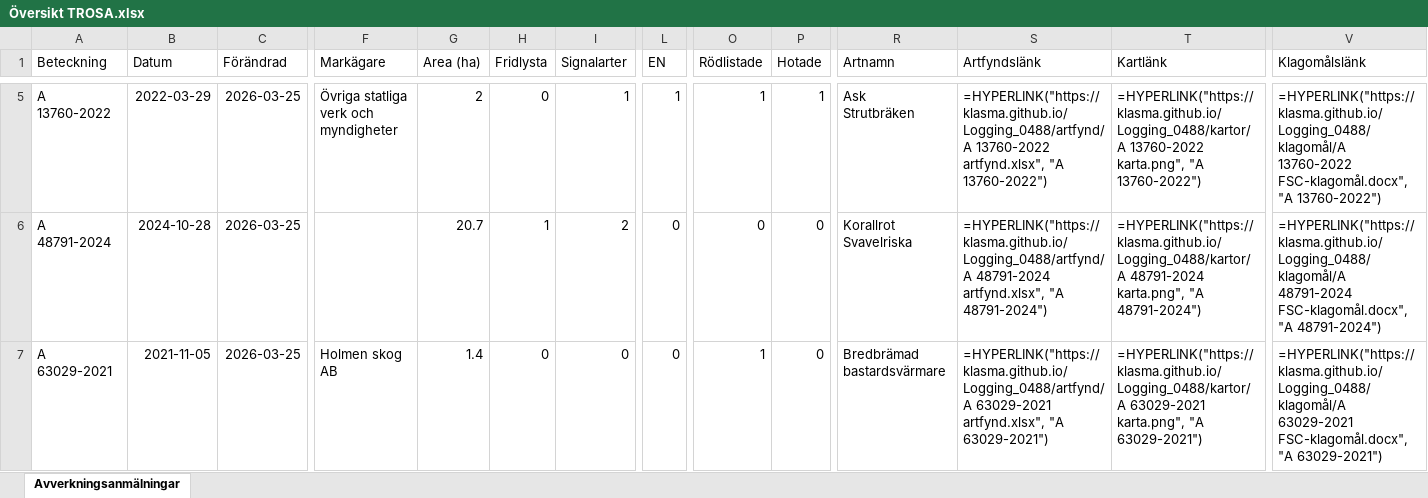
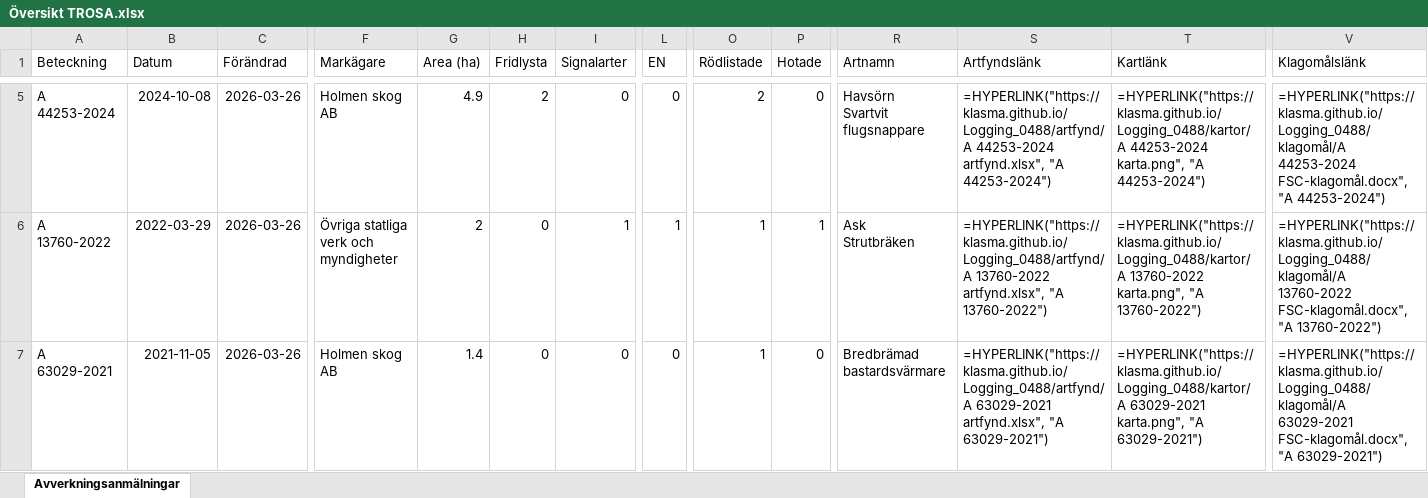
Before and after one commit to klasma/Logging_0488, an Excel workbook: Översikt TROSA.xlsx, sheet Avverkningsanmälningar, drawn as a sheet; only a part is shown, gaps mark what is left out; values as stored, in another font and other column widths than the file's, no borders; formulas without a stored value are shown as written; ↵ is a line break in a cell; the diff covers the shown part only; the diff names each change by its address in the sheet, - before the commit and + after, or states it on an @@ line.

```diff
--- a/Översikt TROSA.xlsx (sheet Avverkningsanmälningar)
+++ b/Översikt TROSA.xlsx (sheet Avverkningsanmälningar)
-A5 (Beteckning): A 13760-2022
+A5 (Beteckning): A 44253-2024
-B5 (Datum): 2022-03-29
+B5 (Datum): 2024-10-08
-C5:C7 (Förändrad): 2026-03-25
+C5:C7 (Förändrad): 2026-03-26
-F5 (Markägare): Övriga statliga verk och myndigheter
+F5 (Markägare): Holmen skog AB
-G5 (Area (ha)): 2
+G5 (Area (ha)): 4.9
-H5 (Fridlysta): 0
+H5 (Fridlysta): 2
-I5 (Signalarter): 1
+I5 (Signalarter): 0
-L5 (EN): 1
+L5 (EN): 0
-O5 (Rödlistade): 1
+O5 (Rödlistade): 2
-P5 (Hotade): 1
+P5 (Hotade): 0
-R5 (Artnamn): Ask ↵ Strutbräken
+R5 (Artnamn): Havsörn ↵ Svartvit flugsnappare
-S5 (Artfyndslänk): =HYPERLINK("https://klasma.github.io/Logging_0488/artfynd/A 13760-2022 artfynd.xlsx", "A 13760-2022")
+S5 (Artfyndslänk): =HYPERLINK("https://klasma.github.io/Logging_0488/artfynd/A 44253-2024 artfynd.xlsx", "A 44253-2024")
-T5 (Kartlänk): =HYPERLINK("https://klasma.github.io/Logging_0488/kartor/A 13760-2022 karta.png", "A 13760-2022")
+T5 (Kartlänk): =HYPERLINK("https://klasma.github.io/Logging_0488/kartor/A 44253-2024 karta.png", "A 44253-2024")
-V5 (Klagomålslänk): =HYPERLINK("https://klasma.github.io/Logging_0488/klagomål/A 13760-2022 FSC-klagomål.docx", "A 13760-2022")
+V5 (Klagomålslänk): =HYPERLINK("https://klasma.github.io/Logging_0488/klagomål/A 44253-2024 FSC-klagomål.docx", "A 44253-2024")
-A6 (Beteckning): A 48791-2024
+A6 (Beteckning): A 13760-2022
-B6 (Datum): 2024-10-28
+B6 (Datum): 2022-03-29
-F6 (Markägare): (empty)
+F6 (Markägare): Övriga statliga verk och myndigheter
-G6 (Area (ha)): 20.7
+G6 (Area (ha)): 2
-H6 (Fridlysta): 1
+H6 (Fridlysta): 0
-I6 (Signalarter): 2
+I6 (Signalarter): 1
-L6 (EN): 0
+L6 (EN): 1
-O6 (Rödlistade): 0
+O6 (Rödlistade): 1
-P6 (Hotade): 0
+P6 (Hotade): 1
-R6 (Artnamn): Korallrot ↵ Svavelriska
+R6 (Artnamn): Ask ↵ Strutbräken
-S6 (Artfyndslänk): =HYPERLINK("https://klasma.github.io/Logging_0488/artfynd/A 48791-2024 artfynd.xlsx", "A 48791-2024")
+S6 (Artfyndslänk): =HYPERLINK("https://klasma.github.io/Logging_0488/artfynd/A 13760-2022 artfynd.xlsx", "A 13760-2022")
-T6 (Kartlänk): =HYPERLINK("https://klasma.github.io/Logging_0488/kartor/A 48791-2024 karta.png", "A 48791-2024")
+T6 (Kartlänk): =HYPERLINK("https://klasma.github.io/Logging_0488/kartor/A 13760-2022 karta.png", "A 13760-2022")
-V6 (Klagomålslänk): =HYPERLINK("https://klasma.github.io/Logging_0488/klagomål/A 48791-2024 FSC-klagomål.docx", "A 48791-2024")
+V6 (Klagomålslänk): =HYPERLINK("https://klasma.github.io/Logging_0488/klagomål/A 13760-2022 FSC-klagomål.docx", "A 13760-2022")
```
Also changed, not shown: 384 edited cells elsewhere in this sheet, artfynd/A 11123-2023 artfynd.xlsx, artfynd/A 13760-2022 artfynd.xlsx, 50 other files.
